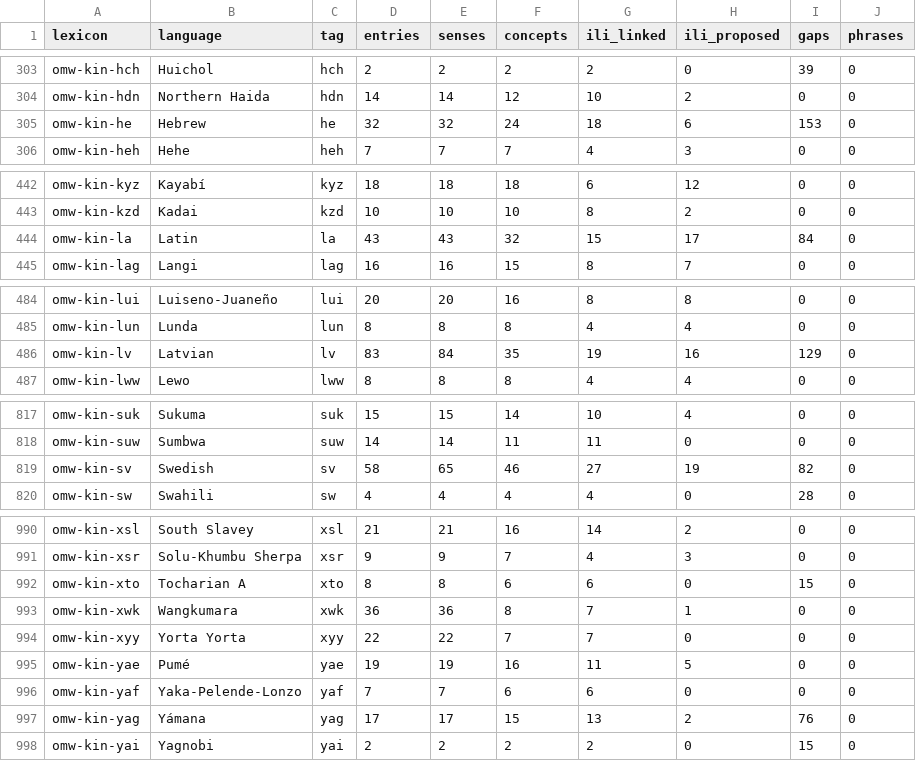
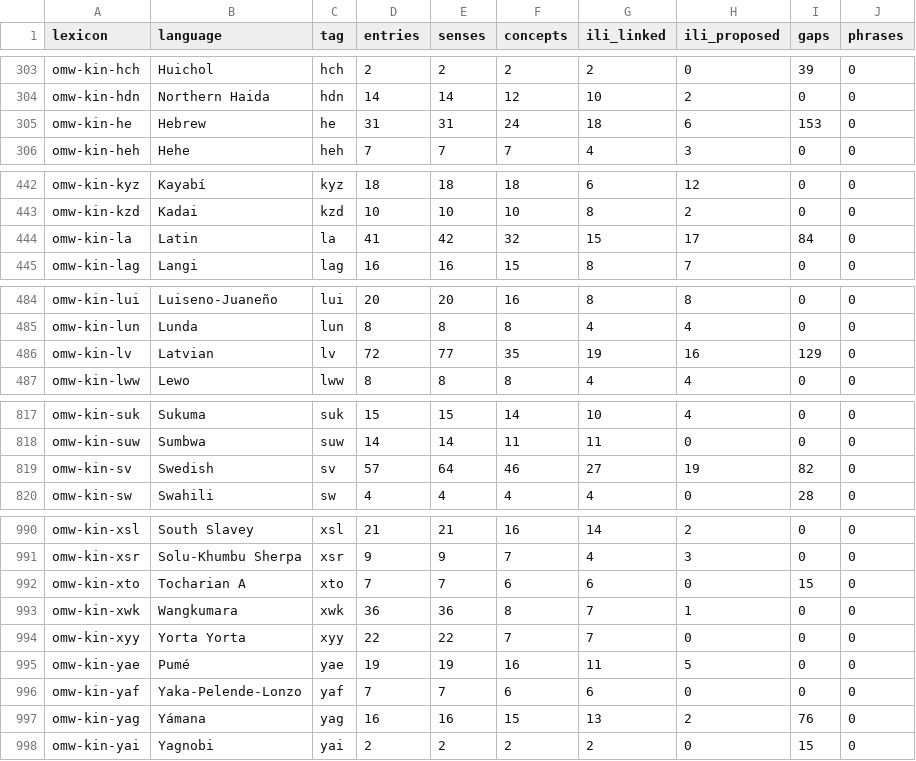
Before and after one commit to omwn/omw-kinship, a TSV file: reports/lexicons.tsv, drawn as a sheet; only a part is shown, gaps mark what is left out; the diff covers the shown part only.

```diff
--- a/reports/lexicons.tsv
+++ b/reports/lexicons.tsv
@@ -304,3 +304,3 @@ omw-kin-hch	Huichol	hch	2	2	2	2	0	39	0
 omw-kin-hdn	Northern Haida	hdn	14	14	12	10	2	0	0
-omw-kin-he	Hebrew	he	32	32	24	18	6	153	0
+omw-kin-he	Hebrew	he	31	31	24	18	6	153	0
 omw-kin-heh	Hehe	heh	7	7	7	4	3	0	0
@@ -443,3 +443,3 @@ omw-kin-kyz	Kayabí	kyz	18	18	18	6	12	0	0
 omw-kin-kzd	Kadai	kzd	10	10	10	8	2	0	0
-omw-kin-la	Latin	la	43	43	32	15	17	84	0
+omw-kin-la	Latin	la	41	42	32	15	17	84	0
 omw-kin-lag	Langi	lag	16	16	15	8	7	0	0
@@ -485,3 +485,3 @@ omw-kin-lui	Luiseno-Juaneño	lui	20	20	16	8	8	0	0
 omw-kin-lun	Lunda	lun	8	8	8	4	4	0	0
-omw-kin-lv	Latvian	lv	83	84	35	19	16	129	0
+omw-kin-lv	Latvian	lv	72	77	35	19	16	129	0
 omw-kin-lww	Lewo	lww	8	8	8	4	4	0	0
@@ -818,3 +818,3 @@ omw-kin-suk	Sukuma	suk	15	15	14	10	4	0	0
 omw-kin-suw	Sumbwa	suw	14	14	11	11	0	0	0
-omw-kin-sv	Swedish	sv	58	65	46	27	19	82	0
+omw-kin-sv	Swedish	sv	57	64	46	27	19	82	0
 omw-kin-sw	Swahili	sw	4	4	4	4	0	28	0
@@ -991,3 +991,3 @@ omw-kin-xsl	South Slavey	xsl	21	21	16	14	2	0	0
 omw-kin-xsr	Solu-Khumbu Sherpa	xsr	9	9	7	4	3	0	0
-omw-kin-xto	Tocharian A	xto	8	8	6	6	0	15	0
+omw-kin-xto	Tocharian A	xto	7	7	6	6	0	15	0
 omw-kin-xwk	Wangkumara	xwk	36	36	8	7	1	0	0
@@ -996,3 +996,3 @@ omw-kin-yae	Pumé	yae	19	19	16	11	5	0	0
 omw-kin-yaf	Yaka-Pelende-Lonzo	yaf	7	7	6	6	0	0	0
-omw-kin-yag	Yámana	yag	17	17	15	13	2	76	0
+omw-kin-yag	Yámana	yag	16	16	15	13	2	76	0
 omw-kin-yai	Yagnobi	yai	2	2	2	2	0	15	0
```
Also changed, not shown: 2 edited cells elsewhere in this file, reports/gap-conflicts.tsv, 6 other files.
